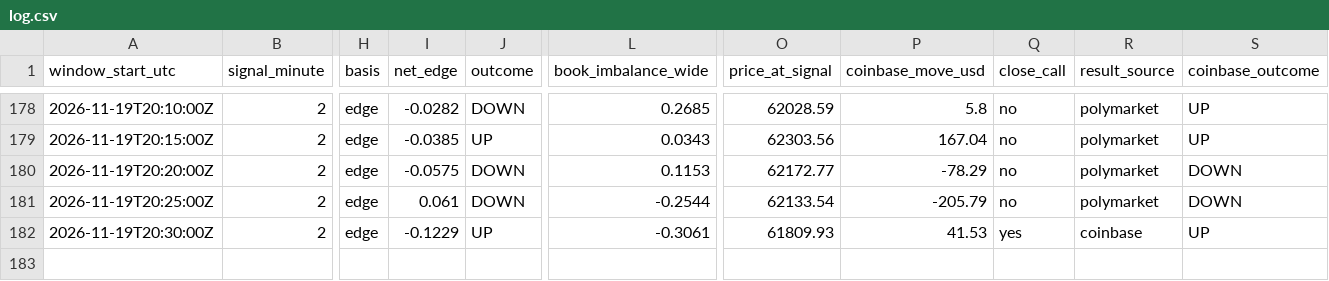
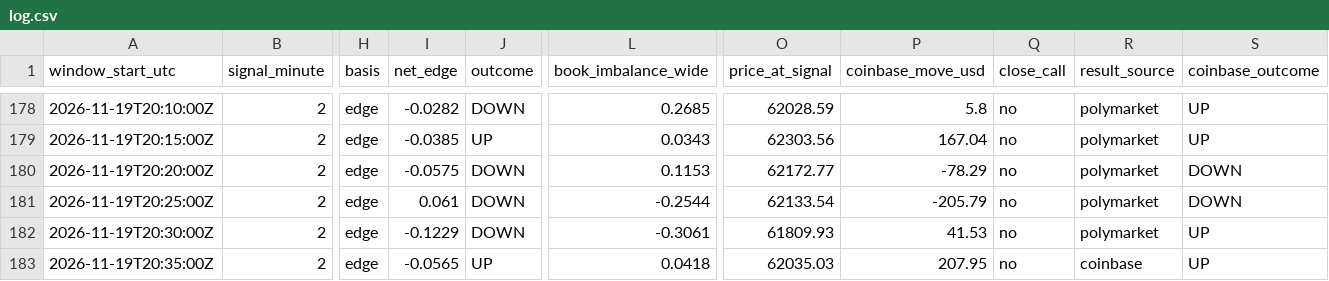
Before and after one commit to trenty0788/btc-signal-bot, a CSV file: data/log.csv, drawn as a sheet; only a part is shown, gaps mark what is left out; rows hold the shown columns only; the diff names each change by its address in the sheet, - before the commit and + after, or states it on an @@ line.

```diff
--- a/data/log.csv
+++ b/data/log.csv
-J182 (outcome): UP
+J182 (outcome): DOWN
-Q182 (close_call): yes
+Q182 (close_call): no
-R182 (result_source): coinbase
+R182 (result_source): polymarket
+row 183: 2026-11-19T20:35:00Z | 2 | edge | -0.0565 | UP | 0.0418 | 62035.03 | 207.95 | no | coinbase | UP
```
Also changed, not shown: 2 other files.
